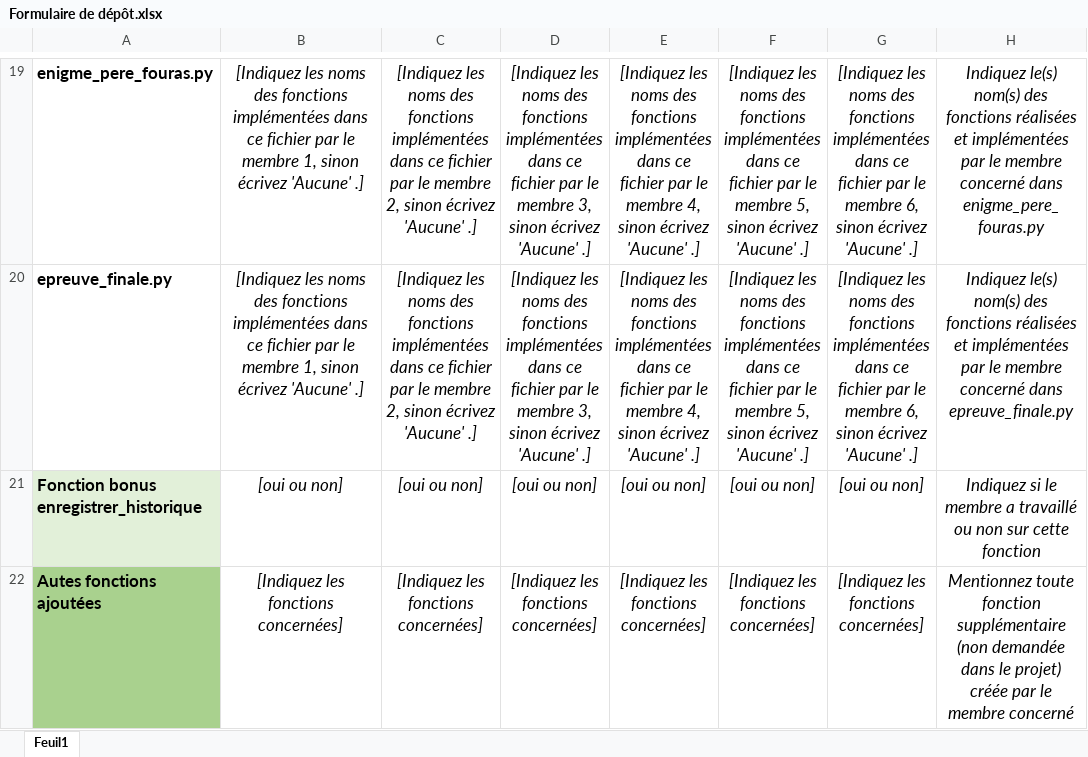
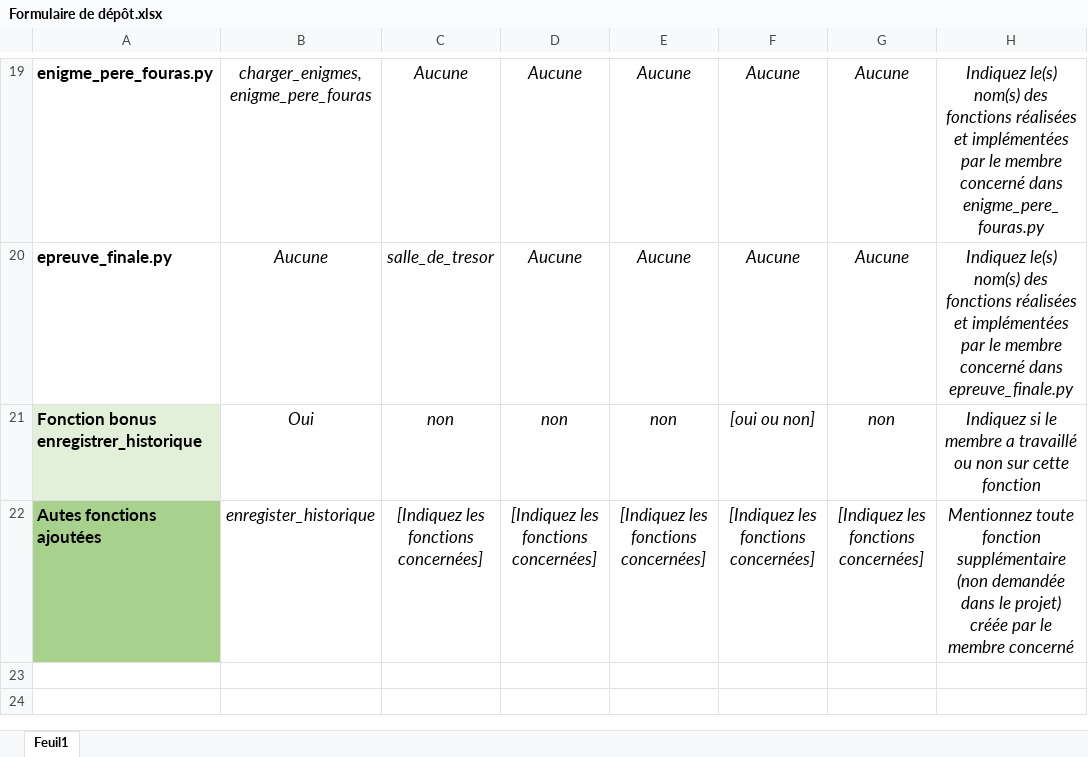
Before and after one commit to ranelden/FORT_BOYARD_SIMULATOR, an Excel workbook: Formulaire de dépôt.xlsx, sheet Feuil1, drawn as a sheet; only a part is shown, gaps mark what is left out; values as stored, in another font and other column widths than the file's, no borders; the diff covers the shown part only; the diff names each change by its address in the sheet, - before the commit and + after, or states it on an @@ line.

```diff
--- a/Formulaire de dépôt.xlsx (sheet Feuil1)
+++ b/Formulaire de dépôt.xlsx (sheet Feuil1)
-B19: [Indiquez les noms des fonctions implémentées dans ce fichier par le membre 1, sinon écrivez 'Aucune' .]
+B19: charger_enigmes, enigme_pere_fouras
-C19: [Indiquez les noms des fonctions implémentées dans ce fichier par le membre 2, sinon écrivez 'Aucune' .]
+C19: Aucune
-D19:D20: [Indiquez les noms des fonctions implémentées dans ce fichier par le membre 3, sinon écrivez 'Aucune' .]
+D19:D20: Aucune
-E19:E20: [Indiquez les noms des fonctions implémentées dans ce fichier par le membre 4, sinon écrivez 'Aucune' .]
+E19:E20: Aucune
-F19:F20: [Indiquez les noms des fonctions implémentées dans ce fichier par le membre 5, sinon écrivez 'Aucune' .]
+F19:F20: Aucune
-G19:G20: [Indiquez les noms des fonctions implémentées dans ce fichier par le membre 6, sinon écrivez 'Aucune' .]
+G19:G20: Aucune
-B20: [Indiquez les noms des fonctions implémentées dans ce fichier par le membre 1, sinon écrivez 'Aucune' .]
+B20: Aucune
-C20: [Indiquez les noms des fonctions implémentées dans ce fichier par le membre 2, sinon écrivez 'Aucune' .]
+C20: salle_de_tresor
-B21: [oui ou non]
+B21: Oui
-C21: [oui ou non]
+C21: non
-D21: [oui ou non]
+D21: non
-E21: [oui ou non]
+E21: non
-G21: [oui ou non]
+G21: non
-B22: [Indiquez les fonctions concernées]
+B22: enregister_historique
```
Also changed, not shown: 42 edited cells and cell formats elsewhere in this sheet, 3 other files.
